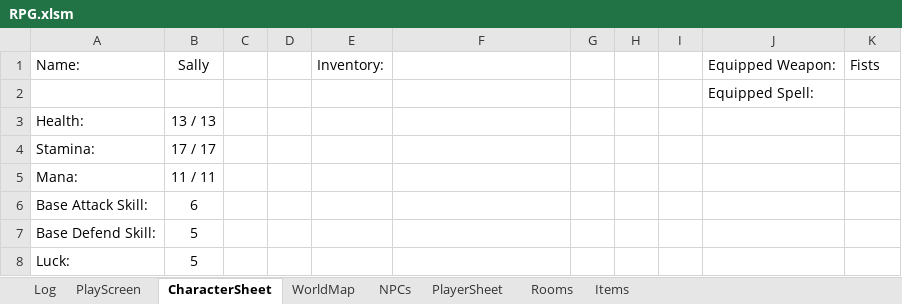
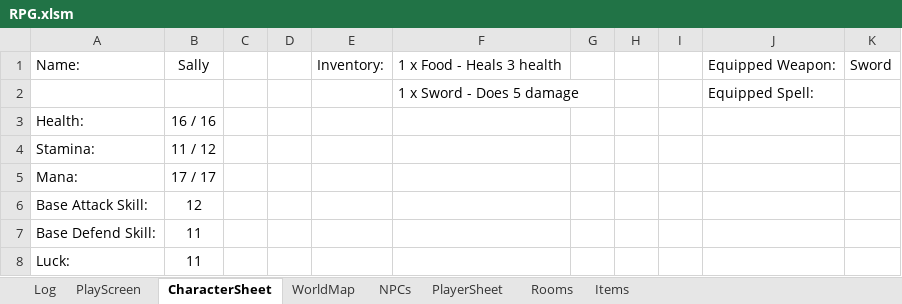
Before and after one commit to GezmoP/XL-RPG, an Excel workbook: RPG.xlsm, sheet CharacterSheet, drawn as a sheet; values as stored, in another font and other column widths than the file's, no borders; the diff names each change by its address in the sheet, - before the commit and + after, or states it on an @@ line.

```diff
--- a/RPG.xlsm (sheet CharacterSheet)
+++ b/RPG.xlsm (sheet CharacterSheet)
-F1: (empty)
+F1: 1 x Food - Heals 3 health
-K1: Fists
+K1: Sword
-F2: (empty)
+F2: 1 x Sword - Does 5 damage
-B3: 13 / 13
+B3: 16 / 16
-B4: 17 / 17
+B4: 11 / 12
-B5: 11 / 11
+B5: 17 / 17
-B6: 6
+B6: 12
-B7:B8: 5
+B7:B8: 11
```
Also changed, not shown: sheet PlayScreen, sheet Log, sheet Items, sheet NPCs, charts or pictures.
